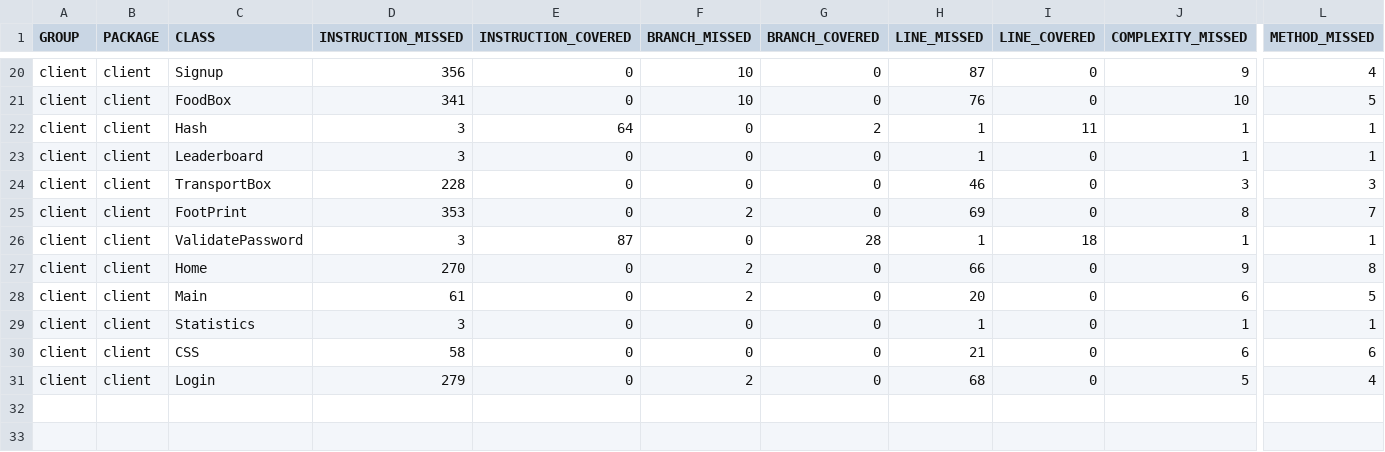
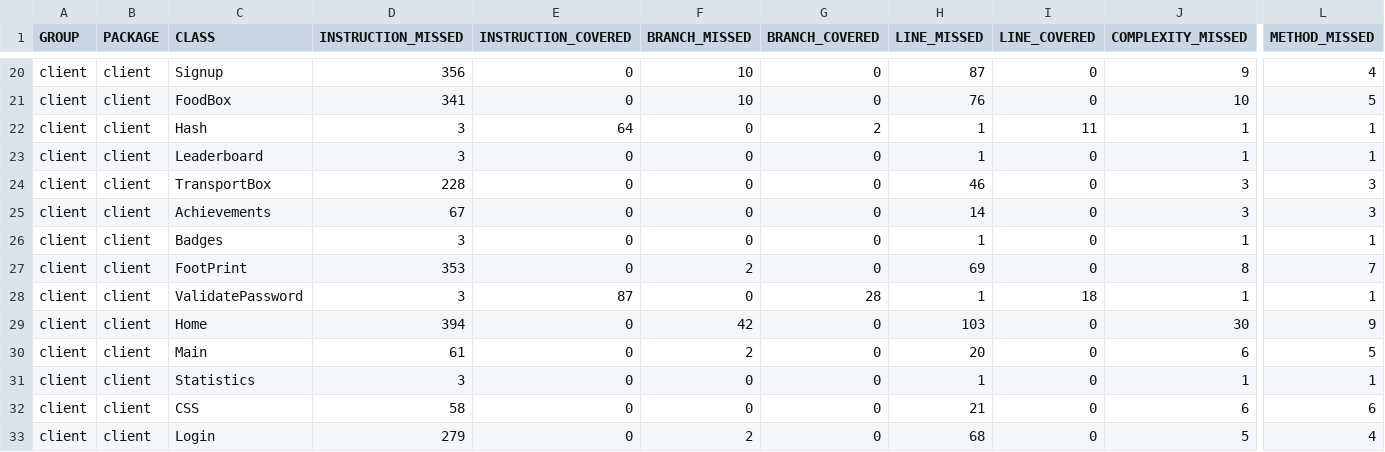
Before and after one commit to Farsene1/Object-Oriented-Programming-Project, a CSV file: _2_client/target/site/jacoco/jacoco.csv, drawn as a sheet; only a part is shown, gaps mark what is left out; addresses are those after the commit; rows hold the shown columns only; the diff names each change by its address in the sheet, - before the commit and + after, or states it on an @@ line.

Commit message:
template for achievements page

```diff
--- a/_2_client/target/site/jacoco/jacoco.csv
+++ b/_2_client/target/site/jacoco/jacoco.csv
+row 25: client | client | Achievements | 67 | 0 | 0 | 0 | 14 | 0 | 3 | 3
+row 26: client | client | Badges | 3 | 0 | 0 | 0 | 1 | 0 | 1 | 1
-D29 (INSTRUCTION_MISSED): 270
+D29 (INSTRUCTION_MISSED): 394
-F29 (BRANCH_MISSED): 2
+F29 (BRANCH_MISSED): 42
-H29 (LINE_MISSED): 66
+H29 (LINE_MISSED): 103
-J29 (COMPLEXITY_MISSED): 9
+J29 (COMPLEXITY_MISSED): 30
-L29 (METHOD_MISSED): 8
+L29 (METHOD_MISSED): 9
```
Also changed, not shown: 40 other files.
